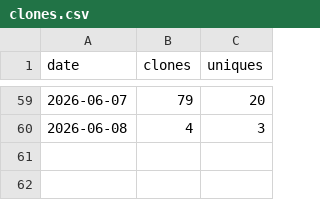
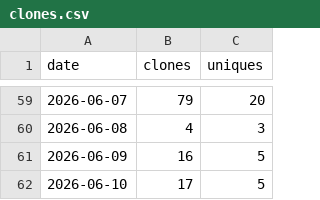
Before and after one commit to rojaslen/AISF-WEB, a CSV file: traffic/clones.csv, drawn as a sheet; only a part is shown, gaps mark what is left out.

```diff
--- a/traffic/clones.csv
+++ b/traffic/clones.csv
@@ -60 +60,3 @@ date,clones,uniques
 2026-06-08,4,3
+2026-06-09,16,5
+2026-06-10,17,5
```
Also changed, not shown: traffic/paths.csv, traffic/referrers.csv, 1 other file.
